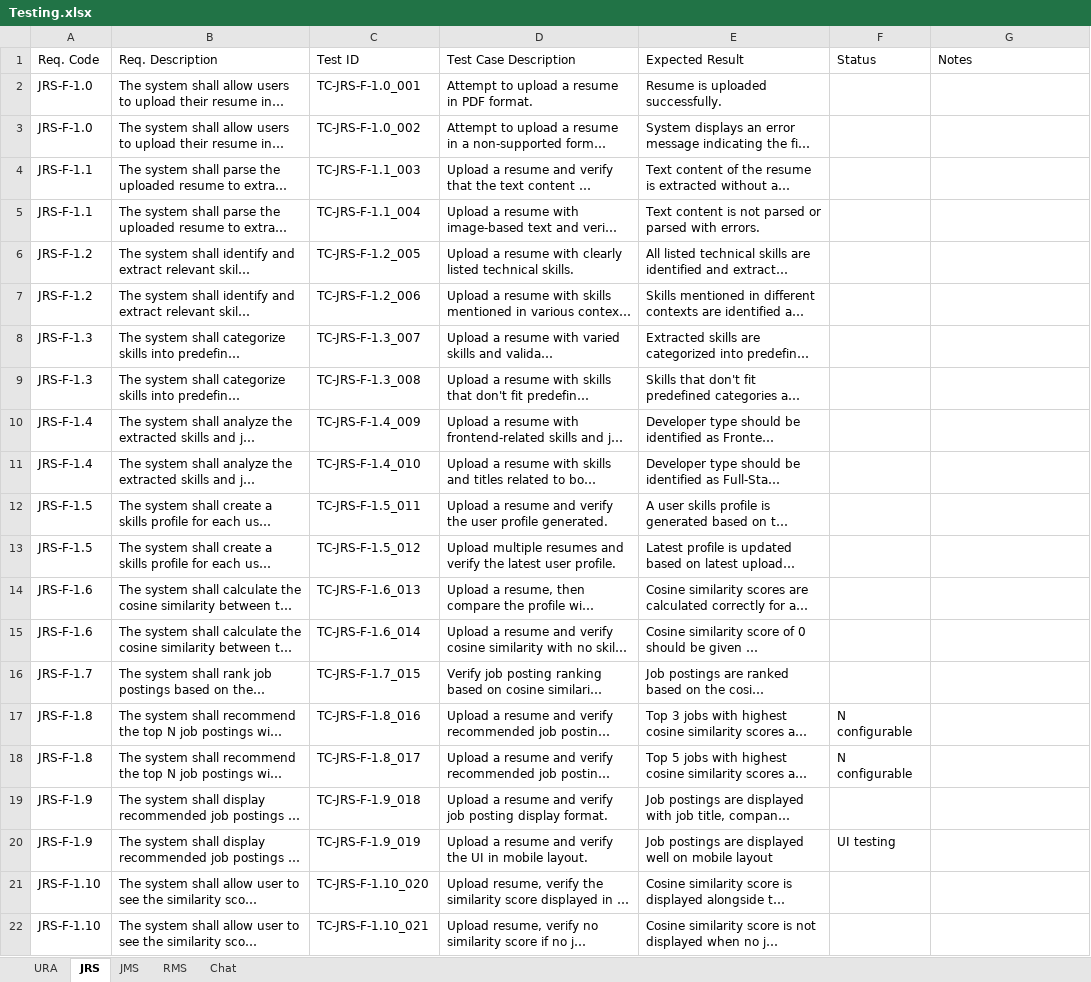
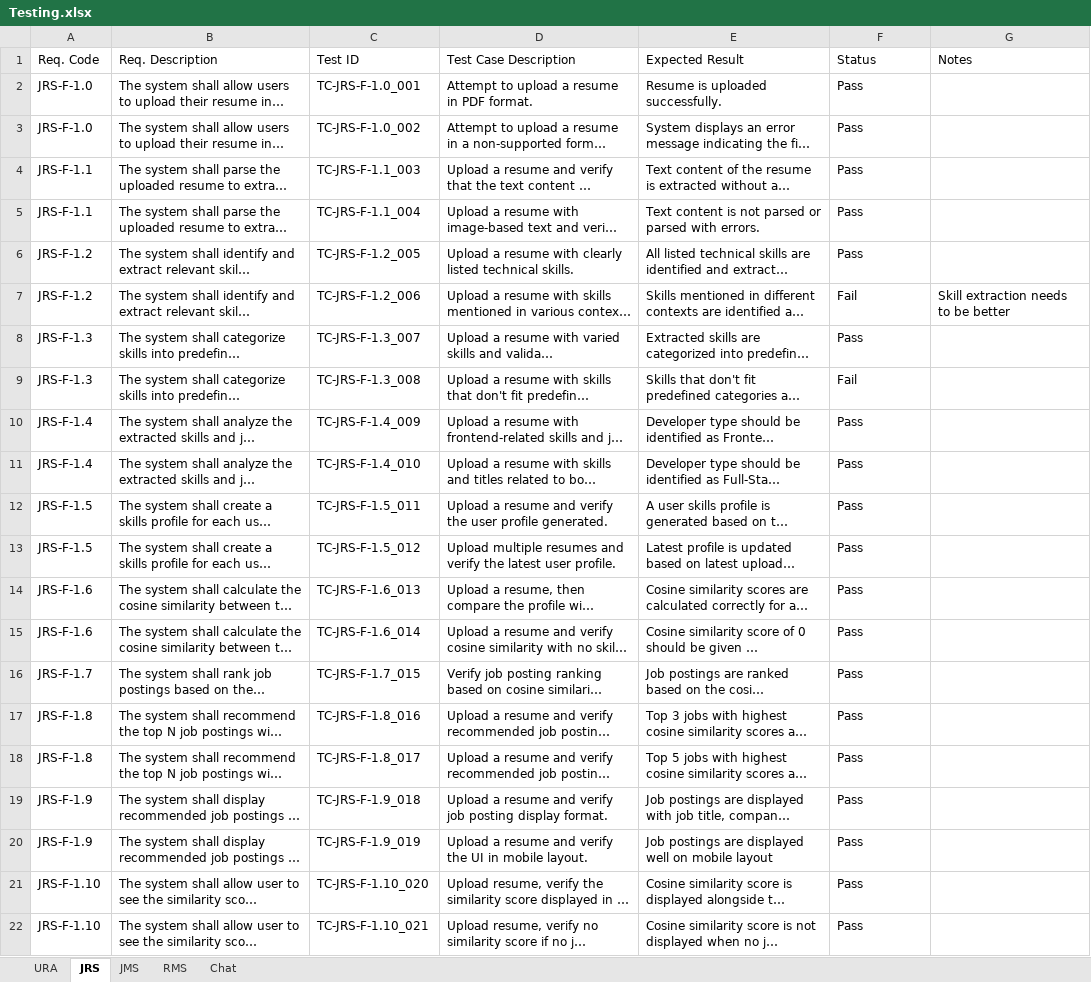
Before and after one commit to Aayush-prog/DevX, an Excel workbook: Testing.xlsx, sheet JRS, drawn as a sheet; long unchanged cells end in …; values as stored, in another font and other column widths than the file's, no borders; the diff names each change by its address in the sheet, - before the commit and + after, or states it on an @@ line.

```diff
--- a/Testing.xlsx (sheet JRS)
+++ b/Testing.xlsx (sheet JRS)
-F2:F6 (Status): (empty)
+F2:F6 (Status): Pass
-F7 (Status): (empty)
+F7 (Status): Fail
-G7 (Notes): (empty)
+G7 (Notes): Skill extraction needs to be better
-F8 (Status): (empty)
+F8 (Status): Pass
-F9 (Status): (empty)
+F9 (Status): Fail
-F10:F16 (Status): (empty)
+F10:F16 (Status): Pass
-F17:F18 (Status): N configurable
+F17:F18 (Status): Pass
-F19 (Status): (empty)
+F19 (Status): Pass
-F20 (Status): UI testing
+F20 (Status): Pass
-F21:F22 (Status): (empty)
+F21:F22 (Status): Pass
```
Also changed, not shown: sheet JMS, sheet URA, sheet Chat, sheet RMS, 19 other files.
